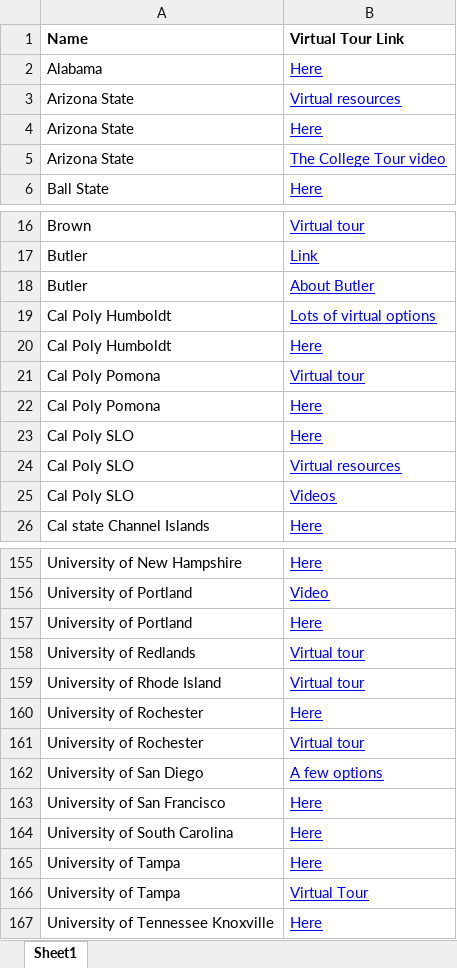
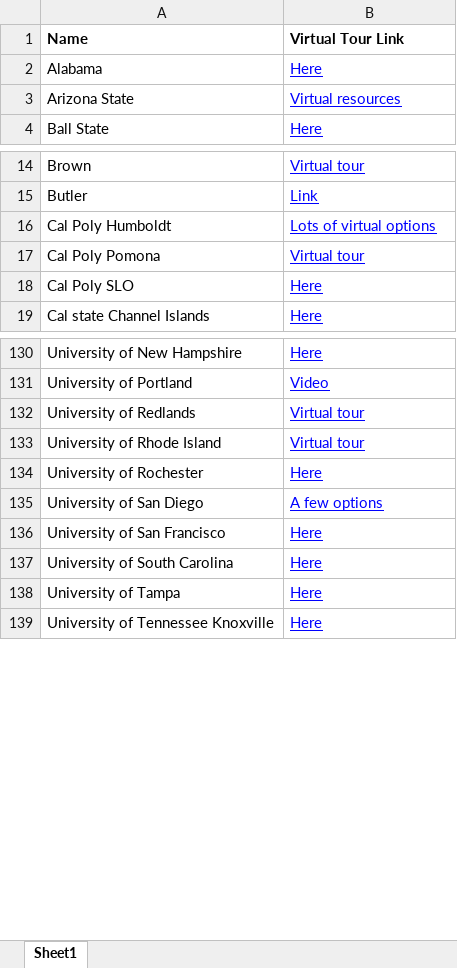
Before and after one commit to cbennington852/workPlay, an Excel workbook: main/src/main/resources/org/example/Aggrigrated college sheet only 2024.xlsx, sheet Sheet1, drawn as a sheet; only a part is shown, gaps mark what is left out; values as stored, in another font and other column widths than the file's, no borders; charts and pictures not drawn; the diff covers the shown part only; the diff names each change by its address in the sheet, - before the commit and + after, or states it on an @@ line.

```diff
--- a/main/src/main/resources/org/example/Aggrigrated college sheet only 2024.xlsx (sheet Sheet1)
+++ b/main/src/main/resources/org/example/Aggrigrated college sheet only 2024.xlsx (sheet Sheet1)
-row 4: Arizona State | Here
-row 5: Arizona State | The College Tour video
-row 18: Butler | About Butler
-row 20: Cal Poly Humboldt | Here
-row 22: Cal Poly Pomona | Here
-row 24: Cal Poly SLO | Virtual resources
-row 25: Cal Poly SLO | Videos
-row 157: University of Portland | Here
-row 161: University of Rochester | Virtual tour
-row 166: University of Tampa | Virtual Tour
```
Also changed, not shown: 20 removed rows elsewhere in this sheet, main/target/classes/org/example/Aggrigrated college sheet only 2024.xlsx, 10 other files.
